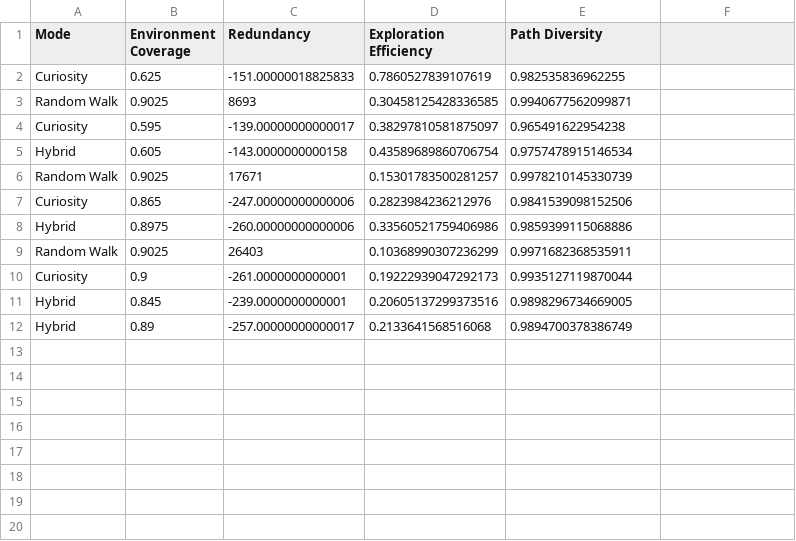
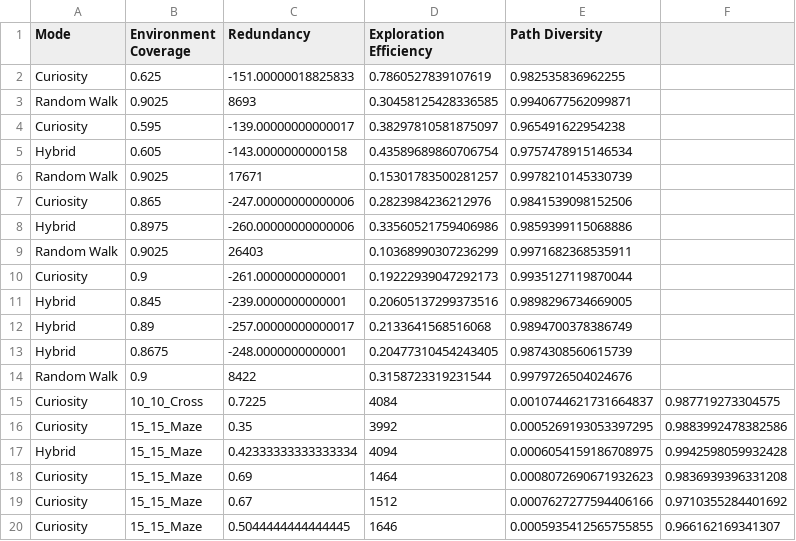
Before and after one commit to bduke13/AlabiHippocampalModel, a CSV file: controllers/bek_controller/visualizations/metrics.csv, drawn as a sheet.

Commit message:
Intelligent Curiosity Mode

```diff
--- a/controllers/bek_controller/visualizations/metrics.csv
+++ b/controllers/bek_controller/visualizations/metrics.csv
@@ -12 +12,9 @@ Hybrid,0.845,-239.0000000000001,0.20605137299373516,0.9898296734669005
 Hybrid,0.89,-257.00000000000017,0.2133641568516068,0.9894700378386749
+Hybrid,0.8675,-248.0000000000001,0.20477310454243405,0.9874308560615739
+Random Walk,0.9,8422,0.3158723319231544,0.9979726504024676
+Curiosity,10_10_Cross,0.7225,4084,0.0010744621731664837,0.987719273304575
+Curiosity,15_15_Maze,0.35,3992,0.0005269193053397295,0.9883992478382586
+Hybrid,15_15_Maze,0.42333333333333334,4094,0.0006054159186708975,0.9942598059932428
+Curiosity,15_15_Maze,0.69,1464,0.0008072690671932623,0.9836939396331208
+Curiosity,15_15_Maze,0.67,1512,0.0007627277594406166,0.9710355284401692
+Curiosity,15_15_Maze,0.5044444444444445,1646,0.0005935412565755855,0.966162169341307
```
Also changed, not shown: 13 other files.
